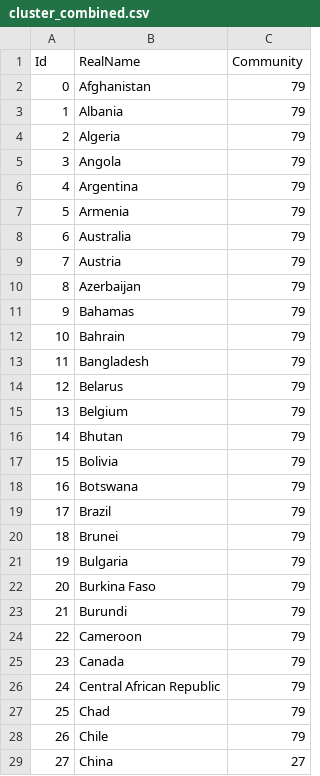
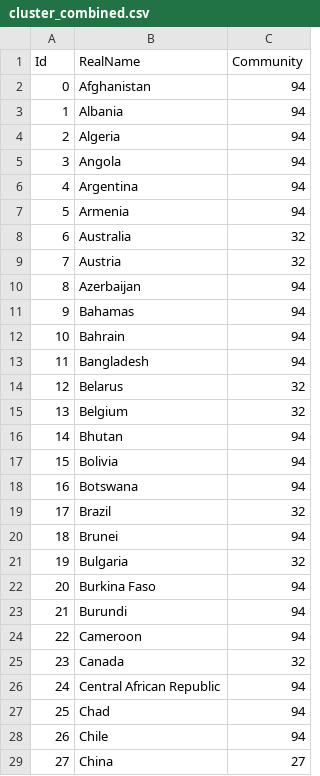
Before and after one commit to yurenpang/imgnetwork, a CSV file: cluster_combined.csv, drawn as a sheet; only a part is shown; the diff covers the shown part only.

```diff
--- a/cluster_combined.csv
+++ b/cluster_combined.csv
@@ -1,29 +1,29 @@
 Id, RealName, Community
-0,Afghanistan,79
-1,Albania,79
-2,Algeria,79
-3,Angola,79
-4,Argentina,79
-5,Armenia,79
-6,Australia,79
-7,Austria,79
-8,Azerbaijan,79
-9,Bahamas,79
-10,Bahrain,79
-11,Bangladesh,79
-12,Belarus,79
-13,Belgium,79
-14,Bhutan,79
-15,Bolivia,79
-16,Botswana,79
-17,Brazil,79
-18,Brunei,79
-19,Bulgaria,79
-20,Burkina Faso,79
-21,Burundi,79
-22,Cameroon,79
-23,Canada,79
-24,Central African Republic,79
-25,Chad,79
-26,Chile,79
+0,Afghanistan,94
+1,Albania,94
+2,Algeria,94
+3,Angola,94
+4,Argentina,94
+5,Armenia,94
+6,Australia,32
+7,Austria,32
+8,Azerbaijan,94
+9,Bahamas,94
+10,Bahrain,94
+11,Bangladesh,94
+12,Belarus,32
+13,Belgium,32
+14,Bhutan,94
+15,Bolivia,94
+16,Botswana,94
+17,Brazil,32
+18,Brunei,94
+19,Bulgaria,32
+20,Burkina Faso,94
+21,Burundi,94
+22,Cameroon,94
+23,Canada,32
+24,Central African Republic,94
+25,Chad,94
+26,Chile,94
 27,China,27
```
Also changed, not shown: 118 edited cells elsewhere in this file, 2 other files.
